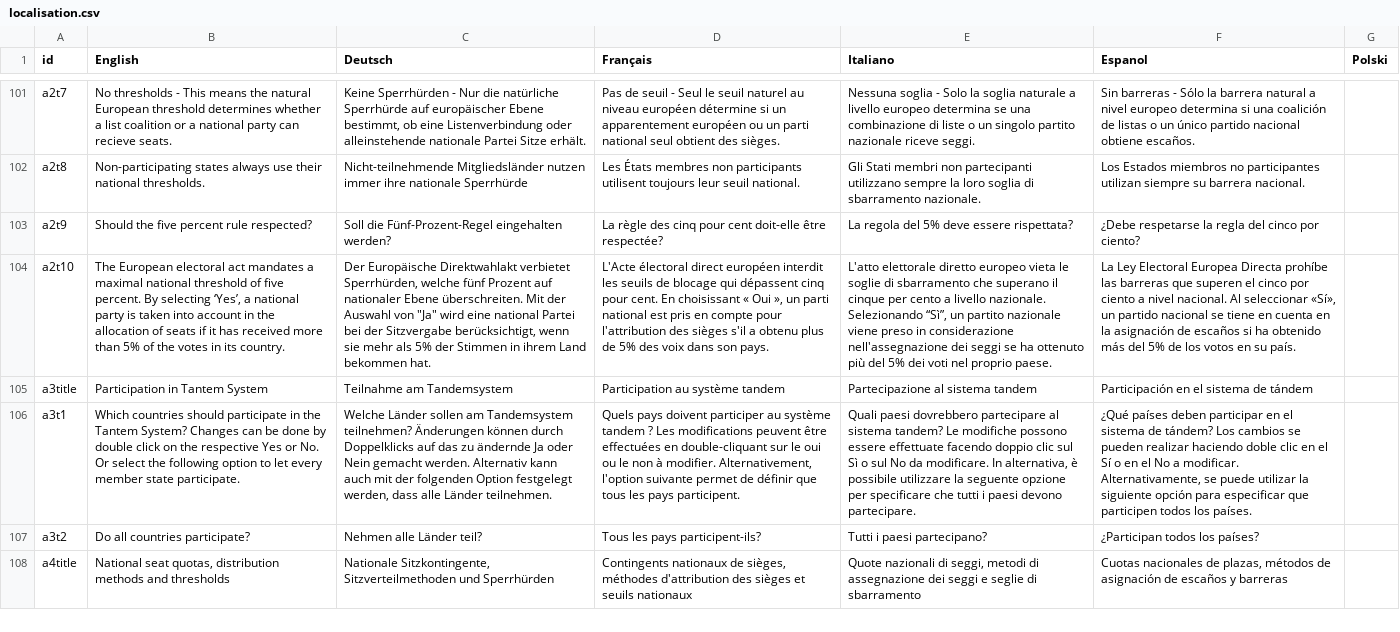
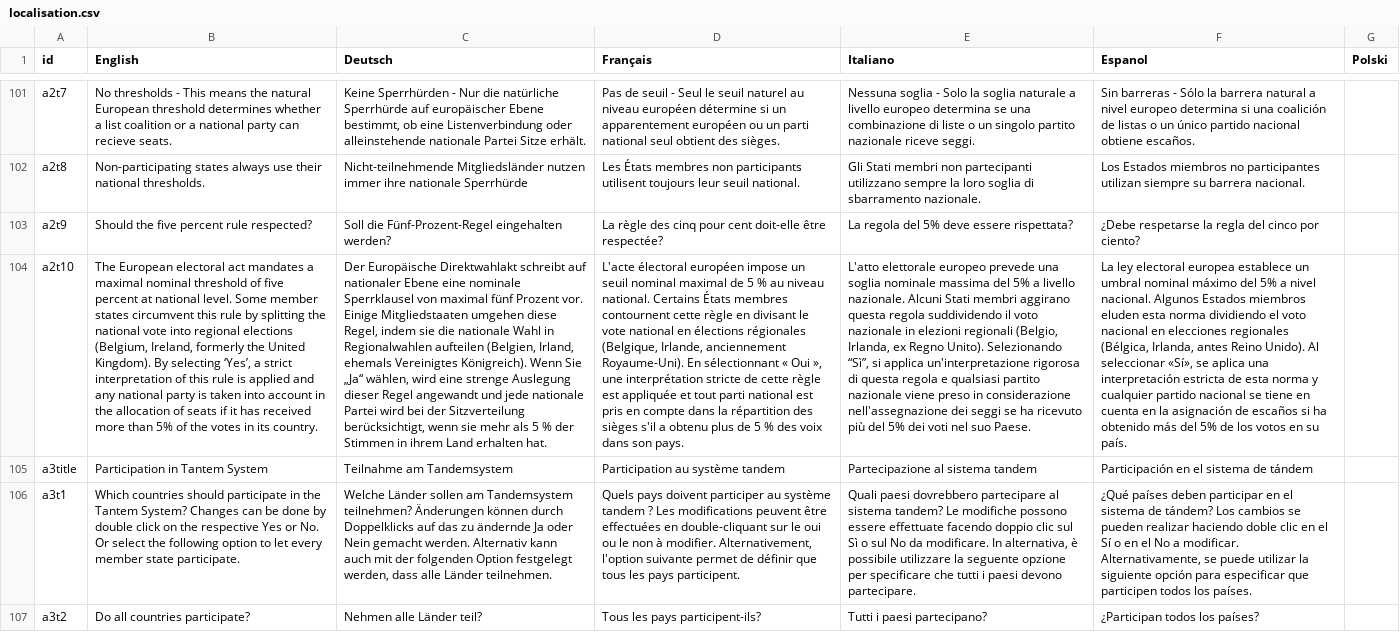
Before and after one commit to cle-human/PartialTandem, a CSV file: PartialTandem/localisation.csv, drawn as a sheet; only a part is shown, gaps mark what is left out; the shorter side is filled out with more unchanged rows; the diff names each change by its address in the sheet, - before the commit and + after, or states it on an @@ line.

```diff
--- a/PartialTandem/localisation.csv
+++ b/PartialTandem/localisation.csv
-B104 (English): …a maximal national threshold of five percent. By selecting ‘Yes’, a national party…
+B104 (English): …a maximal nominal threshold of five percent at national level. Some member states circumvent this rule by splitting the national vote into regional elections (Belgium, Ireland, formerly the United Kingdom). By selecting ‘Yes’, a strict interpretation of this rule is applied and any national party…
-C104 (Deutsch): …Europäische Direktwahlakt verbietet Sperrhürden, welche fünf Prozent auf nationaler Ebene überschreiten. Mit der Auswahl von "Ja" wird eine national Partei bei der Sitzvergabe berücksichtigt, wenn sie mehr als 5% der Stimmen in ihrem Land bekommen hat.
+C104 (Deutsch): …Europäische Direktwahlakt schreibt auf nationaler Ebene eine nominale Sperrklausel von maximal fünf Prozent vor. Einige Mitgliedstaaten umgehen diese Regel, indem sie die nationale Wahl in Regionalwahlen aufteilen (Belgien, Irland, ehemals Vereinigtes Königreich). Wenn Sie „Ja“ wählen, wird eine strenge Auslegung dieser Regel angewandt und jede nationale Partei wird bei der Sitzverteilung berücksichtigt, wenn sie mehr als 5 % der Stimmen in ihrem Land erhalten hat.
-D104 (Français): L'Acte électoral direct européen interdit les seuils de blocage qui dépassent cinq pour cent. En choisissant « Oui », un parti national est pris en compte pour l'attribution des sièges s'il a obtenu plus de 5% des voix…
+D104 (Français): L'acte électoral européen impose un seuil nominal maximal de 5 % au niveau national. Certains États membres contournent cette règle en divisant le vote national en élections régionales (Belgique, Irlande, anciennement Royaume-Uni). En sélectionnant « Oui », une interprétation stricte de cette règle est appliquée et tout parti national est pris en compte dans la répartition des sièges s'il a obtenu plus de 5 % des voix…
-E104 (Italiano): L'atto elettorale diretto europeo vieta le soglie di sbarramento che superano il cinque per cento a livello nazionale. Selezionando “Sì”, un partito nazionale viene preso in considerazione nell'assegnazione dei seggi se ha ottenuto più del 5% dei voti nel proprio paese.
+E104 (Italiano): L'atto elettorale europeo prevede una soglia nominale massima del 5% a livello nazionale. Alcuni Stati membri aggirano questa regola suddividendo il voto nazionale in elezioni regionali (Belgio, Irlanda, ex Regno Unito). Selezionando “Sì”, si applica un'interpretazione rigorosa di questa regola e qualsiasi partito nazionale viene preso in considerazione nell'assegnazione dei seggi se ha ricevuto più del 5% dei voti nel suo Paese.
-F104 (Espanol): La Ley Electoral Europea Directa prohíbe las barreras que superen el cinco por ciento a nivel nacional. Al seleccionar «Sí», un partido nacional…
+F104 (Espanol): La ley electoral europea establece un umbral nominal máximo del 5% a nivel nacional. Algunos Estados miembros eluden esta norma dividiendo el voto nacional en elecciones regionales (Bélgica, Irlanda, antes Reino Unido). Al seleccionar «Sí», se aplica una interpretación estricta de esta norma y cualquier partido nacional…
```
Also changed, not shown: 1 other file.
